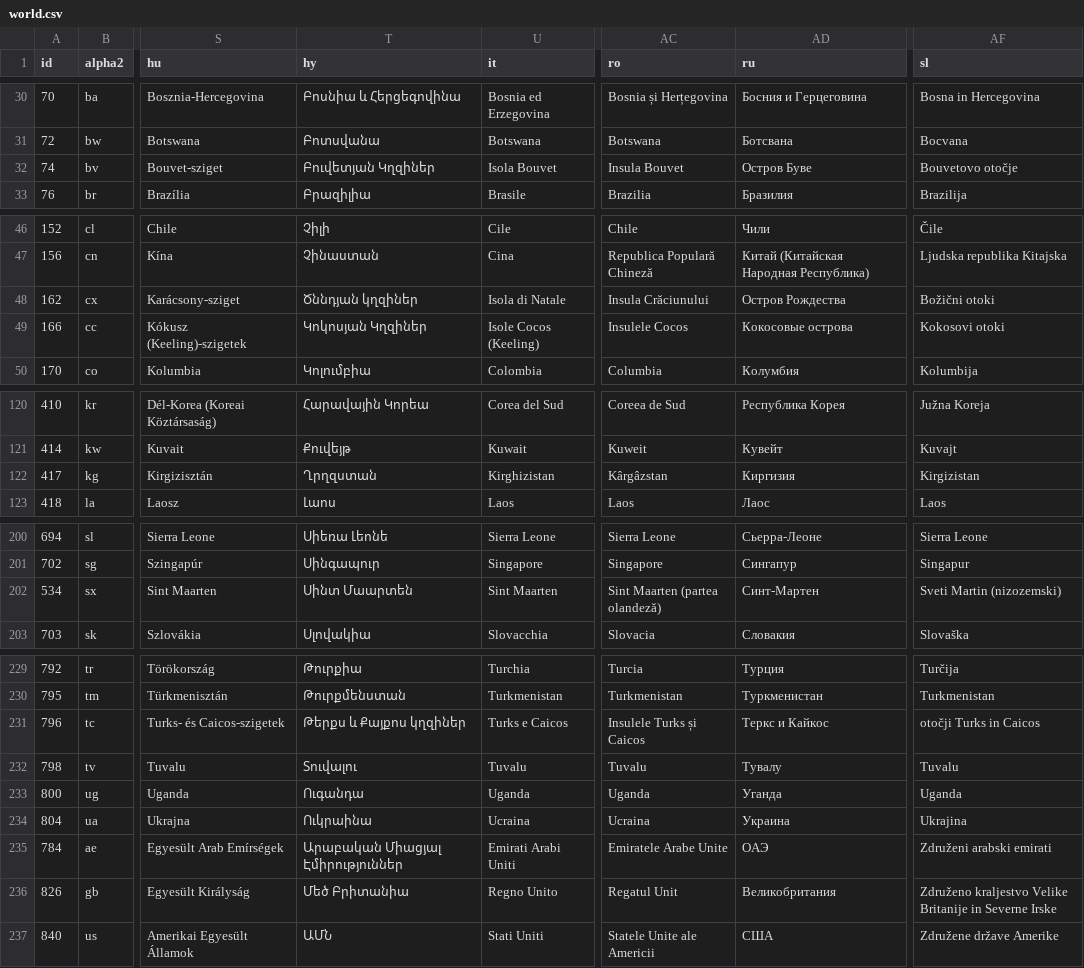
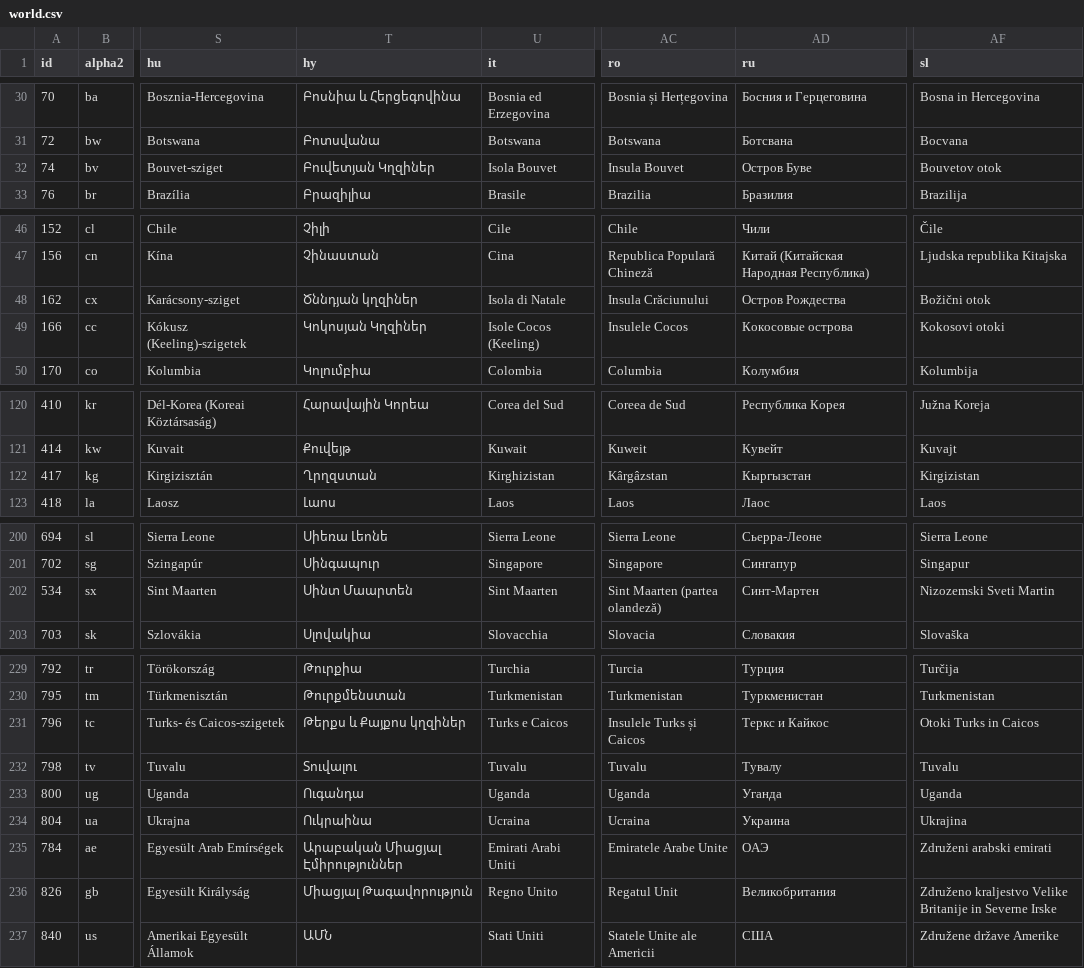
Before and after one commit to stefangabos/world_countries, a CSV file: data/countries/_combined/world.csv, drawn as a sheet; only a part is shown, gaps mark what is left out; the diff names each change by its address in the sheet, - before the commit and + after, or states it on an @@ line.

```diff
--- a/data/countries/_combined/world.csv
+++ b/data/countries/_combined/world.csv
-AF32 (sl): Bouvetovo otočje
+AF32 (sl): Bouvetov otok
-AF48 (sl): Božični otoki
+AF48 (sl): Božični otok
-AD122 (ru): Киргизия
+AD122 (ru): Кыргызстан
-AF202 (sl): Sveti Martin (nizozemski)
+AF202 (sl): Nizozemski Sveti Martin
-AF231 (sl): otočji Turks in Caicos
+AF231 (sl): Otoki Turks in Caicos
-T236 (hy): Մեծ Բրիտանիա
+T236 (hy): Միացյալ Թագավորություն
```
Also changed, not shown: data/countries/_combined/countries.csv, data/countries/hy/countries.csv, 42 other files.
